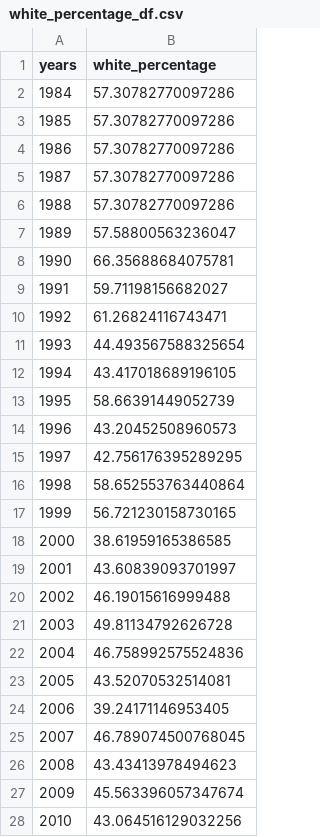
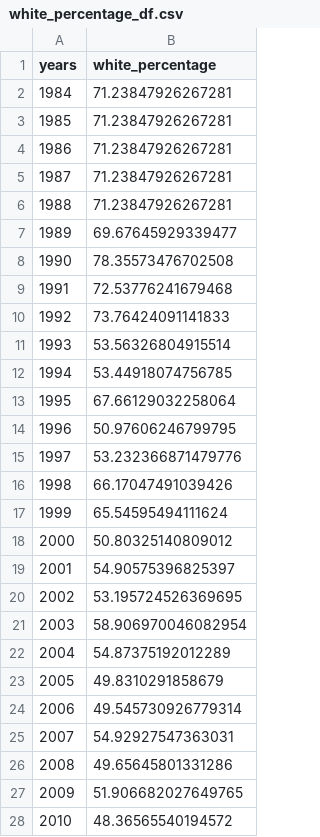
Before and after one commit to pranavkoka/Melting-Glaciers, a CSV file: data/white_percentage_df.csv, drawn as a sheet; only a part is shown; the diff covers the shown part only.

Commit message:
define threshold value and check stationary

```diff
--- a/data/white_percentage_df.csv
+++ b/data/white_percentage_df.csv
@@ -1,28 +1,28 @@
 years,white_percentage
-1984,57.30782770097286
-1985,57.30782770097286
-1986,57.30782770097286
-1987,57.30782770097286
-1988,57.30782770097286
-1989,57.58800563236047
-1990,66.35688684075781
-1991,59.71198156682027
-1992,61.26824116743471
-1993,44.493567588325654
-1994,43.417018689196105
-1995,58.66391449052739
-1996,43.20452508960573
-1997,42.756176395289295
-1998,58.652553763440864
-1999,56.721230158730165
-2000,38.61959165386585
-2001,43.60839093701997
-2002,46.19015616999488
-2003,49.81134792626728
-2004,46.758992575524836
-2005,43.52070532514081
-2006,39.24171146953405
-2007,46.789074500768045
-2008,43.43413978494623
-2009,45.563396057347674
-2010,43.064516129032256
+1984,71.23847926267281
+1985,71.23847926267281
+1986,71.23847926267281
+1987,71.23847926267281
+1988,71.23847926267281
+1989,69.67645929339477
+1990,78.35573476702508
+1991,72.53776241679468
+1992,73.76424091141833
+1993,53.56326804915514
+1994,53.44918074756785
+1995,67.66129032258064
+1996,50.97606246799795
+1997,53.232366871479776
+1998,66.17047491039426
+1999,65.54595494111624
+2000,50.80325140809012
+2001,54.90575396825397
+2002,53.195724526369695
+2003,58.906970046082954
+2004,54.87375192012289
+2005,49.8310291858679
+2006,49.545730926779314
+2007,54.92927547363031
+2008,49.65645801331286
+2009,51.906682027649765
+2010,48.36565540194572
```
Also changed, not shown: 10 edited cells elsewhere in this file, 13 other files.
